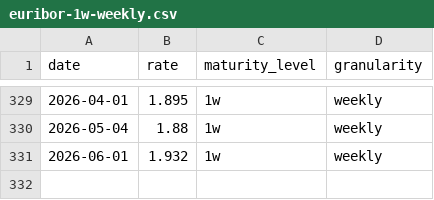
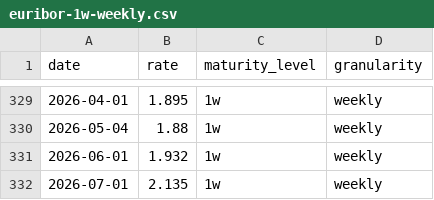
Before and after one commit to datasets/euribor, a CSV file: data/euribor-1w-weekly.csv, drawn as a sheet; only a part is shown, gaps mark what is left out; the diff names each change by its address in the sheet, - before the commit and + after, or states it on an @@ line.

```diff
--- a/data/euribor-1w-weekly.csv
+++ b/data/euribor-1w-weekly.csv
+row 332: 2026-07-01 | 2.135 | 1w | weekly
```
Also changed, not shown: data/euribor-12m-monthly.csv, data/euribor-1m-monthly.csv, 2 other files.
